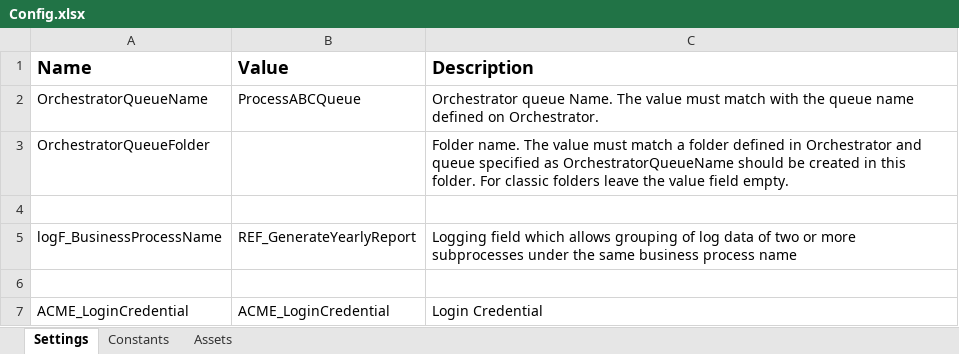
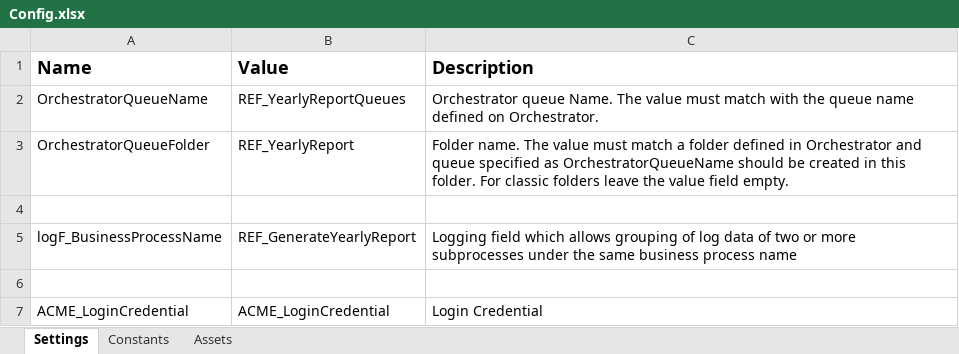
Before and after one commit to matanguihanCharl/REF_GenerateYearlyReport, an Excel workbook: Data/Config.xlsx, sheet Settings, drawn as a sheet; values as stored, in another font and other column widths than the file's, no borders; the diff names each change by its address in the sheet, - before the commit and + after, or states it on an @@ line.

```diff
--- a/Data/Config.xlsx (sheet Settings)
+++ b/Data/Config.xlsx (sheet Settings)
-B2 (Value): ProcessABCQueue
+B2 (Value): REF_YearlyReportQueues
-B3 (Value): (empty)
+B3 (Value): REF_YearlyReport
```
Also changed, not shown: 3 other files.
